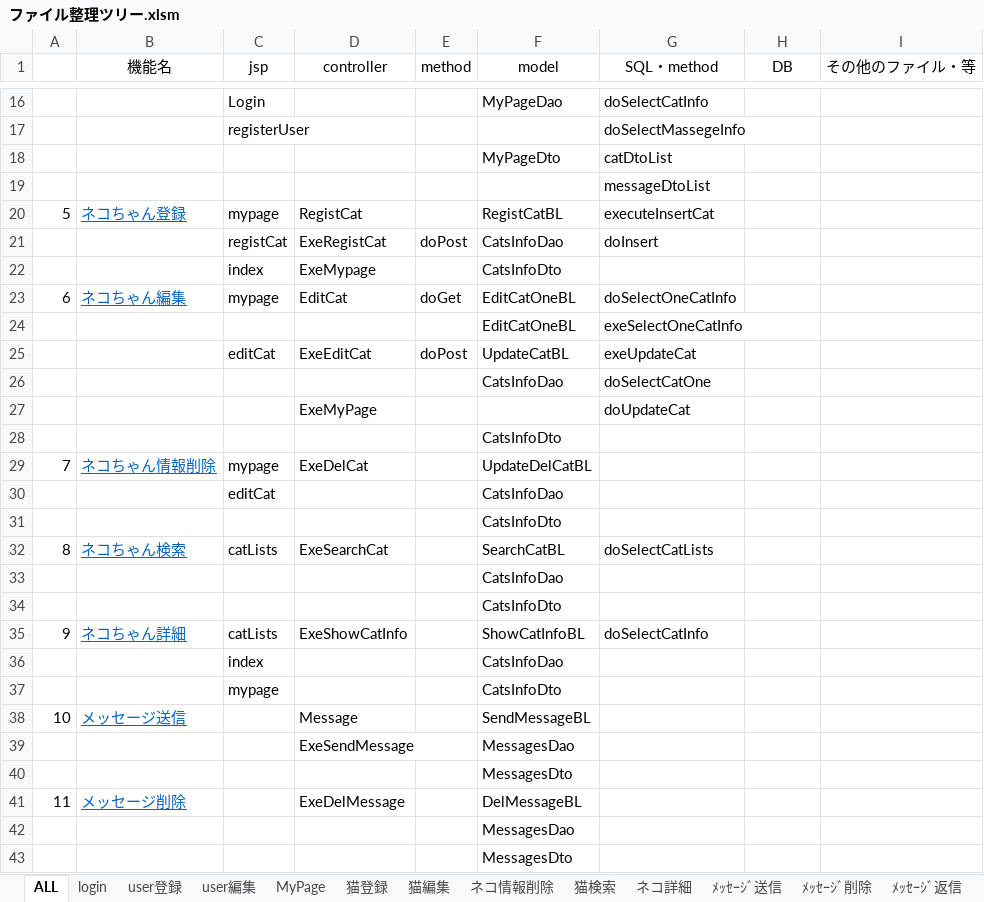
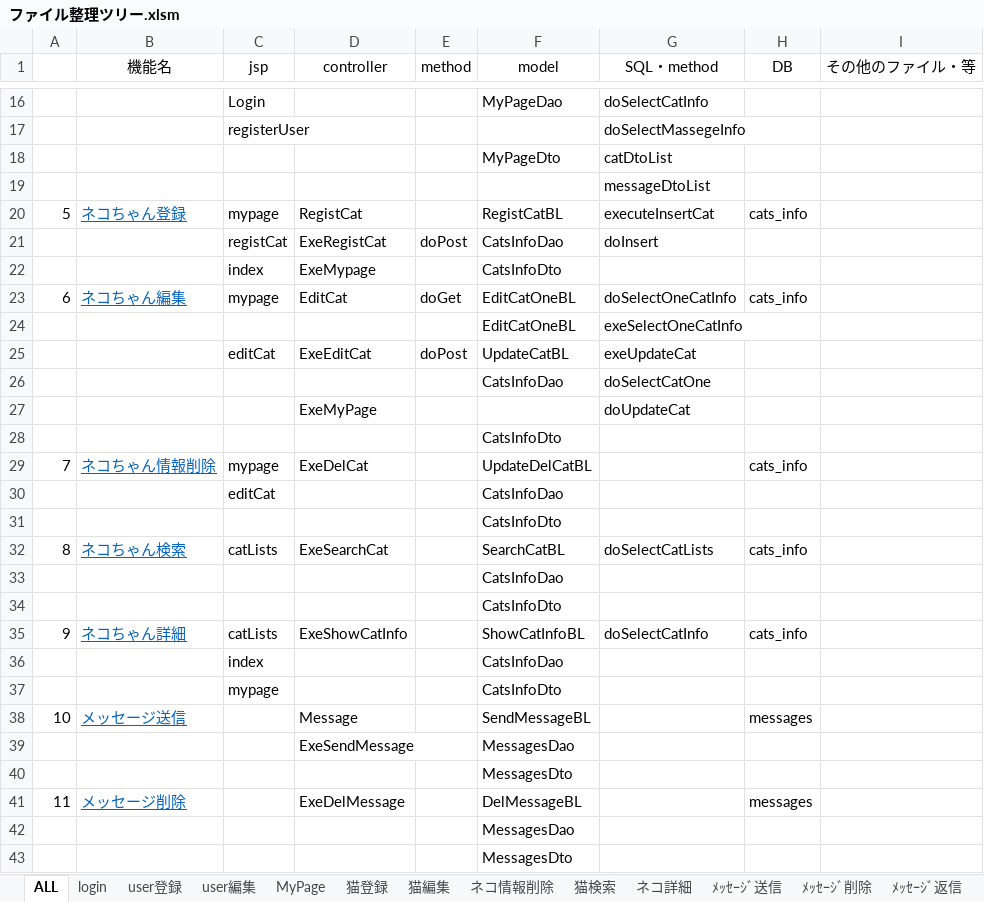
Before and after one commit to sakuwell/pepe, an Excel workbook: Work/ファイル整理ツリー/ファイル整理ツリー.xlsm, sheet ALL, drawn as a sheet; only a part is shown, gaps mark what is left out; values as stored, in another font and other column widths than the file's, no borders; the diff names each change by its address in the sheet, - before the commit and + after, or states it on an @@ line.

Commit message:
訂正追加１０１０

```diff
--- a/Work/ファイル整理ツリー/ファイル整理ツリー.xlsm (sheet ALL)
+++ b/Work/ファイル整理ツリー/ファイル整理ツリー.xlsm (sheet ALL)
-H20 (DB): (empty)
+H20 (DB): cats_info
-H23 (DB): (empty)
+H23 (DB): cats_info
-H29 (DB): (empty)
+H29 (DB): cats_info
-H32 (DB): (empty)
+H32 (DB): cats_info
-H35 (DB): (empty)
+H35 (DB): cats_info
-H38 (DB): (empty)
+H38 (DB): messages
-H41 (DB): (empty)
+H41 (DB): messages
```
Also changed, not shown: charts or pictures.
